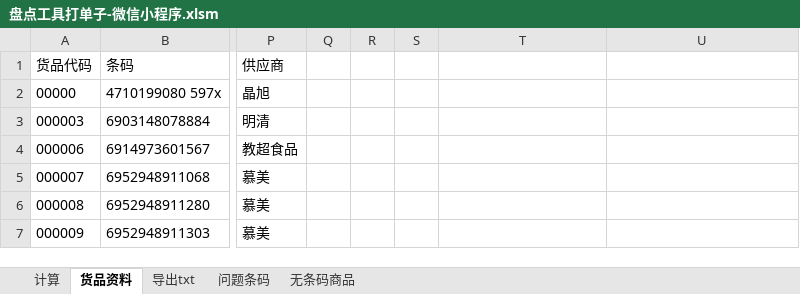
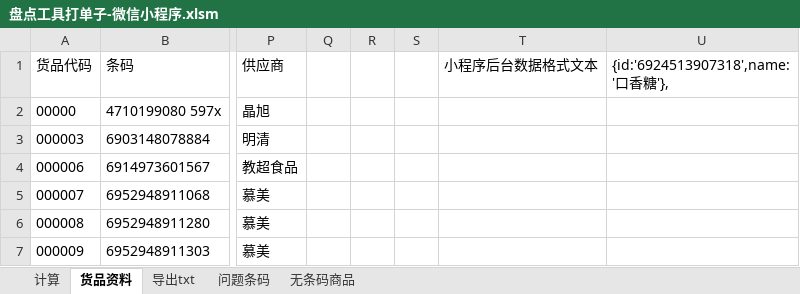
Before and after one commit to sangmingda/inventory, an Excel workbook: 盘点工具打单子-微信小程序.xlsm, sheet 货品资料, drawn as a sheet; only a part is shown, gaps mark what is left out; values as stored, in another font and other column widths than the file's, no borders; charts and pictures not drawn; the diff names each change by its address in the sheet, - before the commit and + after, or states it on an @@ line.

```diff
--- a/盘点工具打单子-微信小程序.xlsm (sheet 货品资料)
+++ b/盘点工具打单子-微信小程序.xlsm (sheet 货品资料)
-T1: (empty)
+T1: 小程序后台数据格式文本
-U1: (empty)
+U1: {id:'6924513907318',name: '口香糖'},
```
Also changed, not shown: sheet 计算, charts or pictures, 3 other files.
